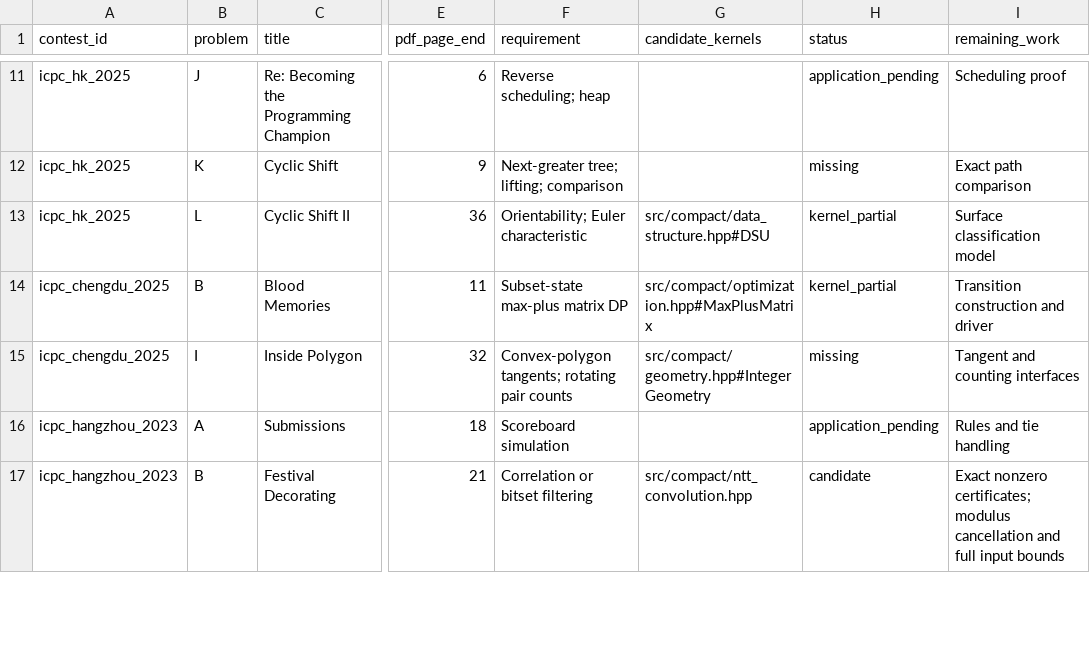
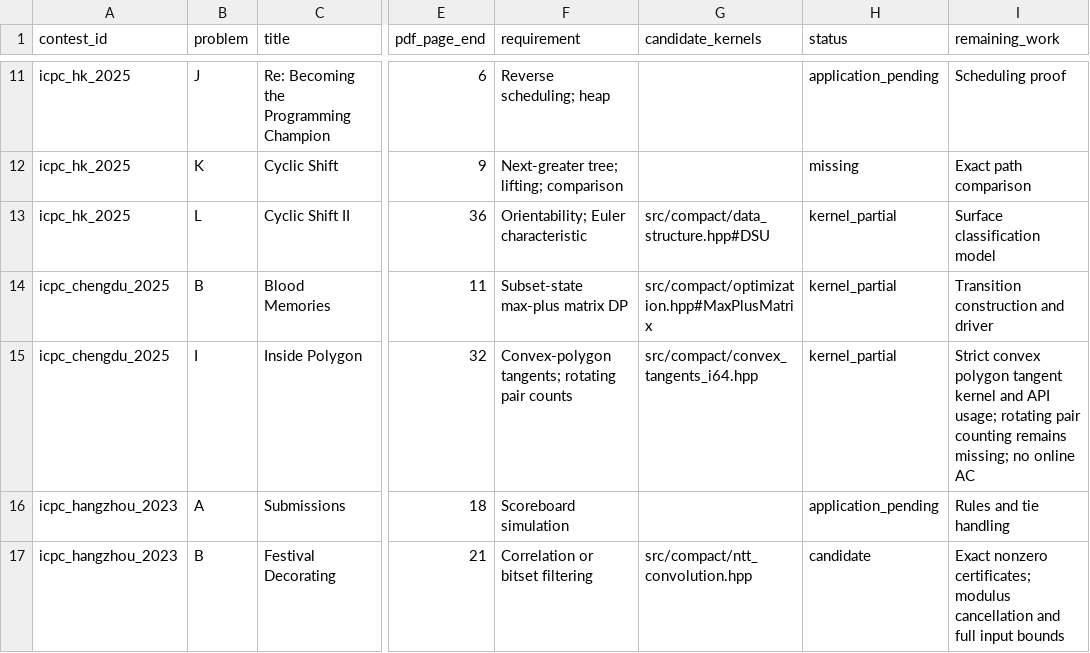
Before and after one commit to gsh20040816/CPCtemplate, a CSV file: docs/contest-coverage.csv, drawn as a sheet; only a part is shown, gaps mark what is left out; the diff names each change by its address in the sheet, - before the commit and + after, or states it on an @@ line.

Commit message:
Add exact convex polygon tangents with logarithmic visibility search

```diff
--- a/docs/contest-coverage.csv
+++ b/docs/contest-coverage.csv
-G15 (candidate_kernels): src/compact/geometry.hpp#IntegerGeometry
+G15 (candidate_kernels): src/compact/convex_tangents_i64.hpp
-H15 (status): missing
+H15 (status): kernel_partial
-I15 (remaining_work): Tangent and counting interfaces
+I15 (remaining_work): Strict convex polygon tangent kernel and API usage; rotating pair counting remains missing; no online AC
```
Also changed, not shown: 31 other files.
